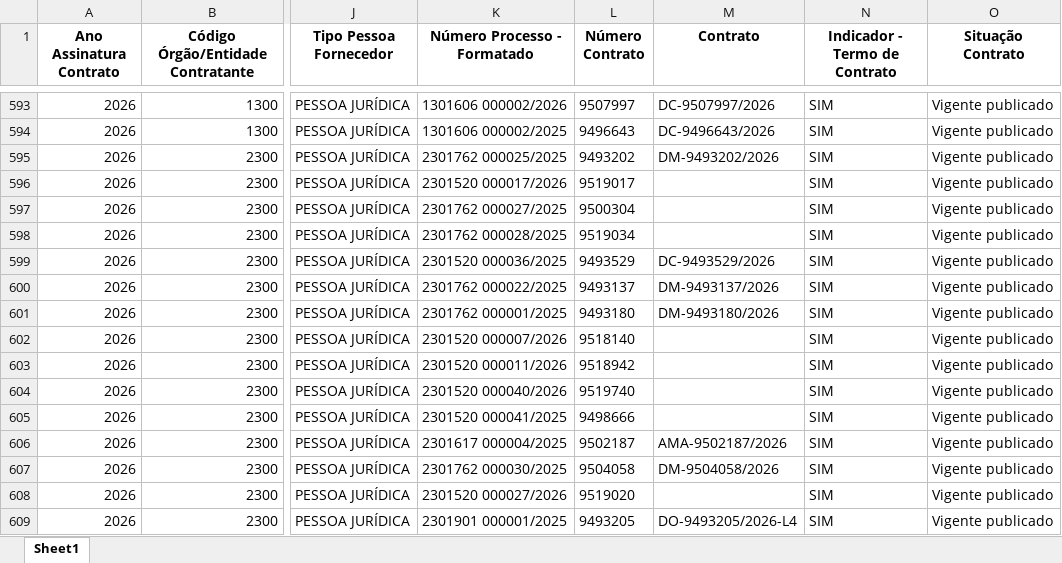
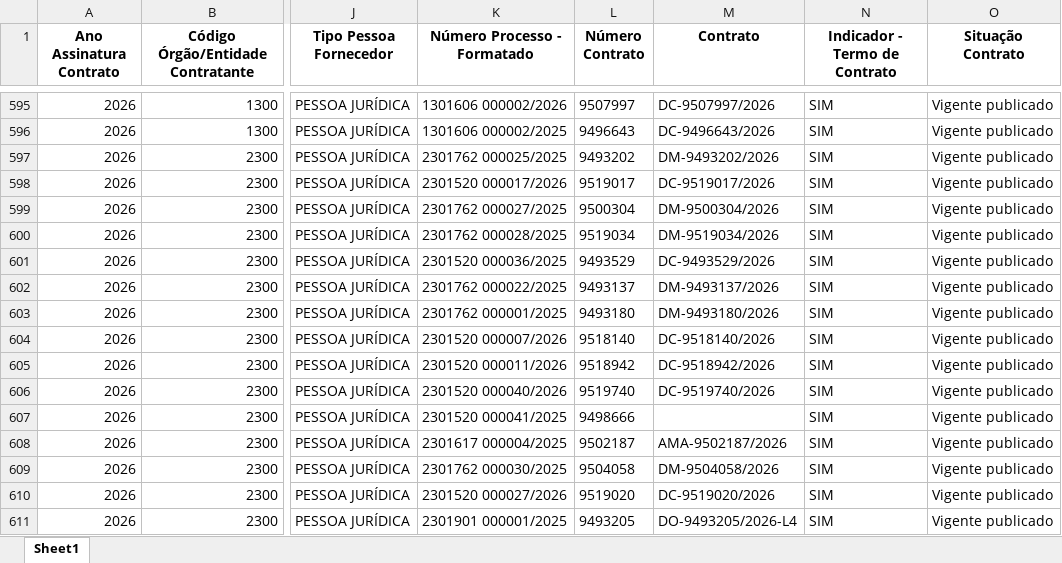
Before and after one commit to transparencia-mg/portal_obras, an Excel workbook: upload/contratos_siad.xlsx, sheet Sheet1, drawn as a sheet; only a part is shown, gaps mark what is left out; values as stored, in another font and other column widths than the file's, no borders; addresses are those after the commit; the diff covers the shown part only; the diff names each change by its address in the sheet, - before the commit and + after, or states it on an @@ line.

```diff
--- a/upload/contratos_siad.xlsx (sheet Sheet1)
+++ b/upload/contratos_siad.xlsx (sheet Sheet1)
-M598 (Contrato): (empty)
+M598 (Contrato): DC-9519017/2026
-M599 (Contrato): (empty)
+M599 (Contrato): DM-9500304/2026
-M600 (Contrato): (empty)
+M600 (Contrato): DM-9519034/2026
-M604 (Contrato): (empty)
+M604 (Contrato): DC-9518140/2026
-M605 (Contrato): (empty)
+M605 (Contrato): DC-9518942/2026
-M606 (Contrato): (empty)
+M606 (Contrato): DC-9519740/2026
-M610 (Contrato): (empty)
+M610 (Contrato): DC-9519020/2026
```
Also changed, not shown: 3 added rows and 7 edited cells elsewhere in this sheet, upload/contratos.xlsx, upload/coordenadas.xlsx, 6 other files.
